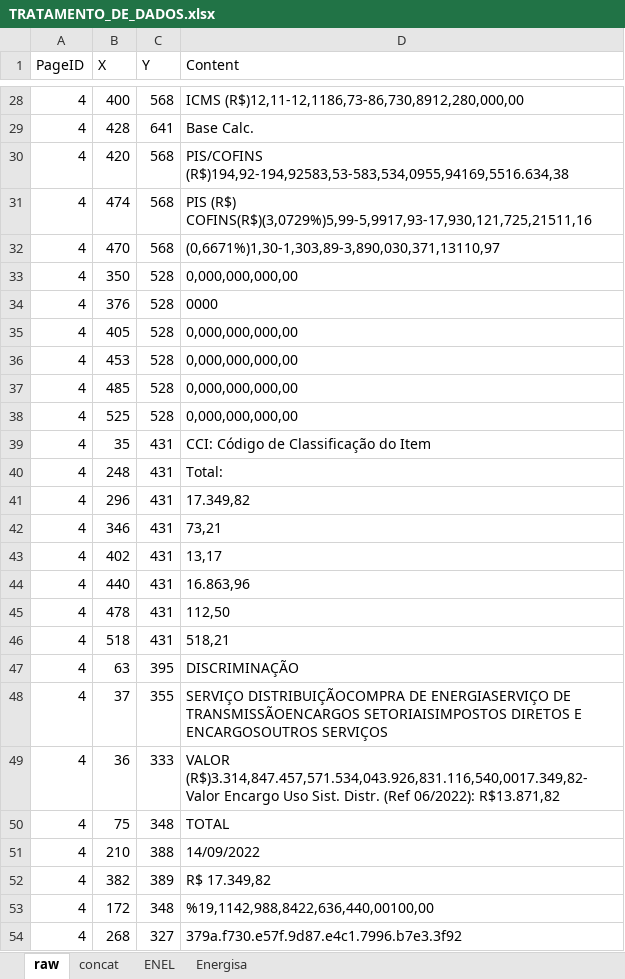
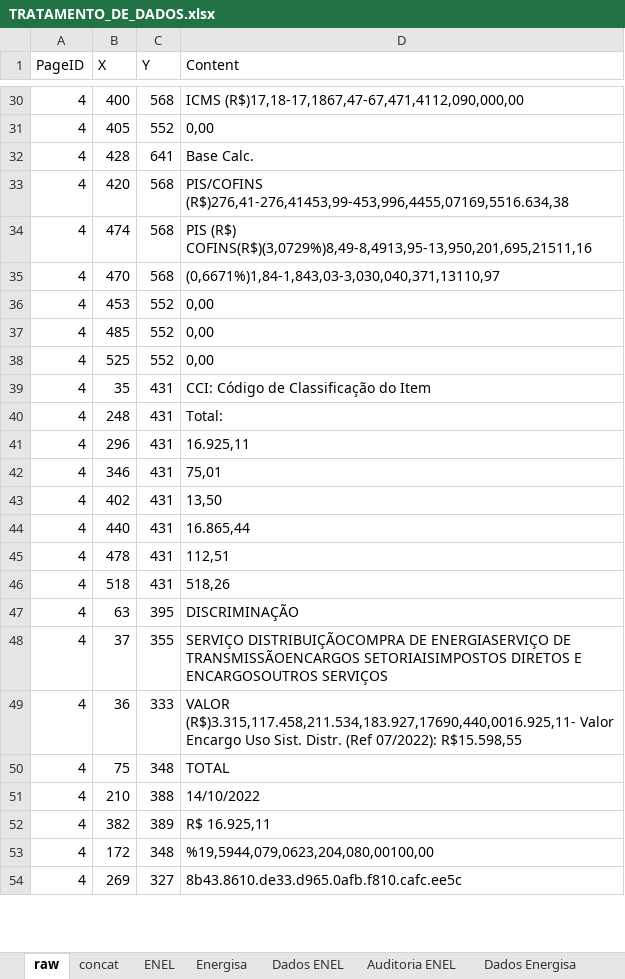
Before and after one commit to andreguarialm/PDF_Miner-Faturas_Energia, an Excel workbook: TRATAMENTO_DE_DADOS.xlsx, sheet raw, drawn as a sheet; only a part is shown, gaps mark what is left out; values as stored, in another font and other column widths than the file's, no borders; removed rows and columns are numbered as before the commit, all else as after; the diff covers the shown part only; the diff names each change by its address in the sheet, - before the commit and + after, or states it on an @@ line.

```diff
--- a/TRATAMENTO_DE_DADOS.xlsx (sheet raw)
+++ b/TRATAMENTO_DE_DADOS.xlsx (sheet raw)
+sheet tab: Dados ENEL
+sheet tab: Auditoria ENEL
+sheet tab: Dados Energisa
-D30 (Content): ICMS (R$)12,11-12,1186,73-86,730,8912,280,000,00
+D30 (Content): ICMS (R$)17,18-17,1867,47-67,471,4112,090,000,00
+row 31: 4 | 405 | 552 | 0,00
-D33 (Content): PIS/COFINS (R$)194,92-194,92583,53-583,534,0955,94169,5516.634,38
+D33 (Content): PIS/COFINS (R$)276,41-276,41453,99-453,996,4455,07169,5516.634,38
-D34 (Content): PIS (R$) COFINS(R$)(3,0729%)5,99-5,9917,93-17,930,121,725,21511,16
+D34 (Content): PIS (R$) COFINS(R$)(3,0729%)8,49-8,4913,95-13,950,201,695,21511,16
-D35 (Content): (0,6671%)1,30-1,303,89-3,890,030,371,13110,97
+D35 (Content): (0,6671%)1,84-1,843,03-3,030,040,371,13110,97
-row 33: 4 | 350 | 528 | 0,000,000,000,00
-row 34: 4 | 376 | 528 | 0000
-row 35: 4 | 405 | 528 | 0,000,000,000,00
-C36:C38 (Y): 528
+C36:C38 (Y): 552
-D36:D38 (Content): 0,000,000,000,00
+D36:D38 (Content): 0,00
-D41 (Content): 17.349,82
+D41 (Content): 16.925,11
-D42 (Content): 73,21
+D42 (Content): 75,01
-D43 (Content): 13,17
+D43 (Content): 13,50
-D44 (Content): 16.863,96
+D44 (Content): 16.865,44
-D45 (Content): 112,50
+D45 (Content): 112,51
-D46 (Content): 518,21
+D46 (Content): 518,26
-D49 (Content): VALOR (R$)3.314,847.457,571.534,043.926,831.116,540,0017.349,82- Valor Encargo Uso Sist. Distr. (Ref 06/2022): R$13.871,82
+D49 (Content): VALOR (R$)3.315,117.458,211.534,183.927,17690,440,0016.925,11- Valor Encargo Uso Sist. Distr. (Ref 07/2022): R$15.598,55
-D51 (Content): 14/09/2022
+D51 (Content): 14/10/2022
-D52 (Content): R$ 17.349,82
+D52 (Content): R$ 16.925,11
-D53 (Content): %19,1142,988,8422,636,440,00100,00
+D53 (Content): %19,5944,079,0623,204,080,00100,00
-B54 (X): 268
+B54 (X): 269
-D54 (Content): 379a.f730.e57f.9d87.e4c1.7996.b7e3.3f92
+D54 (Content): 8b43.8610.de33.d965.0afb.f810.cafc.ee5c
```
Also changed, not shown: 3 added rows, 1 removed row and 51 edited cells elsewhere in this sheet, sheet Energisa, sheet concat, sheet ENEL, other sheet tabs, formulas that keep their value, dados_fatura.xlsx, 3 other files.
